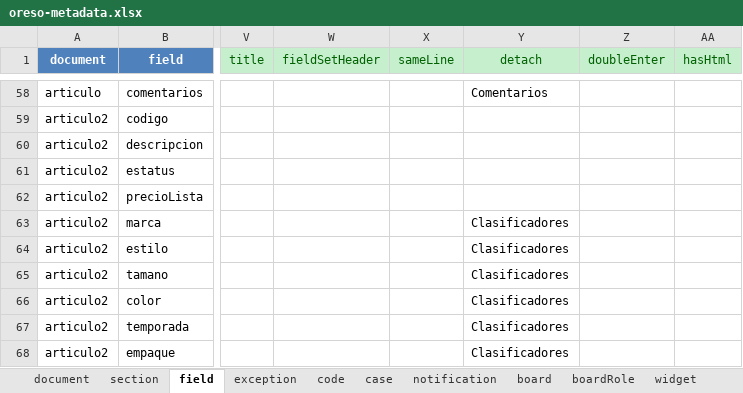
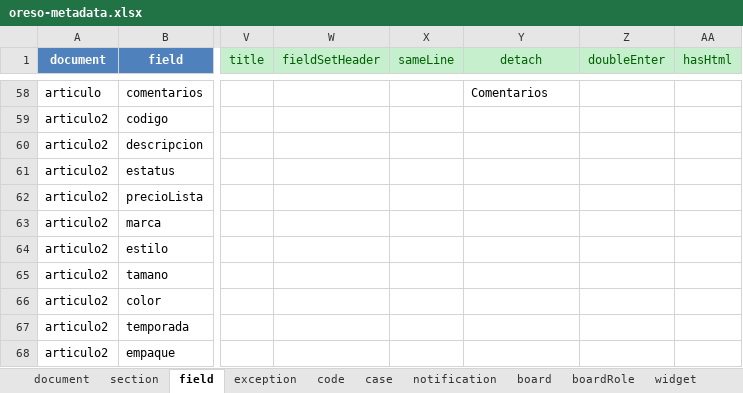
Before and after one commit to bh-wasabi/oreso, an Excel workbook: oreso-metadata.xlsx, sheet field, drawn as a sheet; only a part is shown, gaps mark what is left out; values as stored, in another font and other column widths than the file's, no borders; the diff covers the shown part only; the diff names each change by its address in the sheet, - before the commit and + after, or states it on an @@ line.

```diff
--- a/oreso-metadata.xlsx (sheet field)
+++ b/oreso-metadata.xlsx (sheet field)
-Y63:Y68 (detach): Clasificadores
+Y63:Y68 (detach): (empty)
```
Also changed, not shown: 24 added rows, 5 removed rows, 1 moved row and 25 edited cells elsewhere in this sheet, sheet section, sheet mov, 25 other files.
